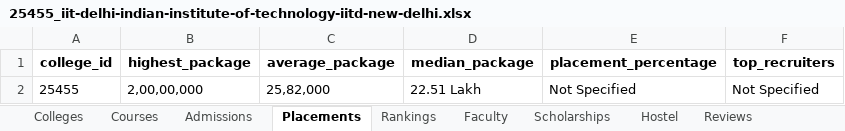
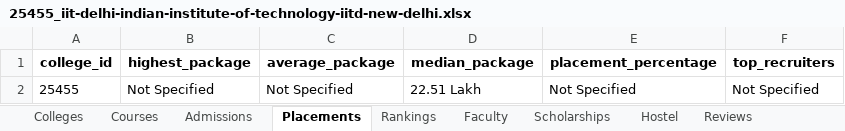
Before and after one commit to amarjeetvr/one-co, an Excel workbook: exports/colleges/25455_iit-delhi-indian-institute-of-technology-iitd-new-delhi.xlsx, sheet Placements, drawn as a sheet; values as stored, in another font and other column widths than the file's, no borders; the diff names each change by its address in the sheet, - before the commit and + after, or states it on an @@ line.

```diff
--- a/exports/colleges/25455_iit-delhi-indian-institute-of-technology-iitd-new-delhi.xlsx (sheet Placements)
+++ b/exports/colleges/25455_iit-delhi-indian-institute-of-technology-iitd-new-delhi.xlsx (sheet Placements)
-B2 (highest_package): 2,00,00,000
+B2 (highest_package): Not Specified
-C2 (average_package): 25,82,000
+C2 (average_package): Not Specified
```
Also changed, not shown: sheet Courses, sheet Rankings, sheet Colleges, exports/all_colleges.xlsx, exports/colleges/10842_post-graduate-institute-of-medical-education-and-research-pgimer-chandigarh.xlsx, 43 other files.
